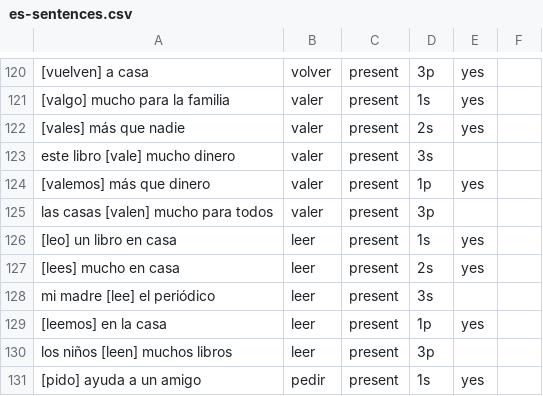
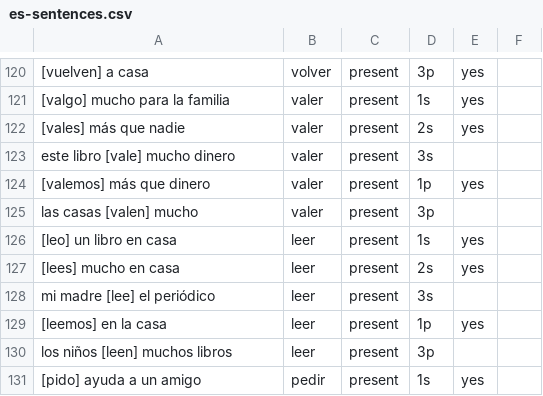
Before and after one commit to mcordova47/flashcards, a CSV file: data/es-sentences.csv, drawn as a sheet; only a part is shown, gaps mark what is left out.

```diff
--- a/data/es-sentences.csv
+++ b/data/es-sentences.csv
@@ -124,3 +124,3 @@ este libro [vale] mucho dinero,valer,present,3s,,
 [valemos] más que dinero,valer,present,1p,yes,
-las casas [valen] mucho para todos,valer,present,3p,,
+las casas [valen] mucho,valer,present,3p,,
 [leo] un libro en casa,leer,present,1s,yes,
```
Also changed, not shown: 2 other files.
